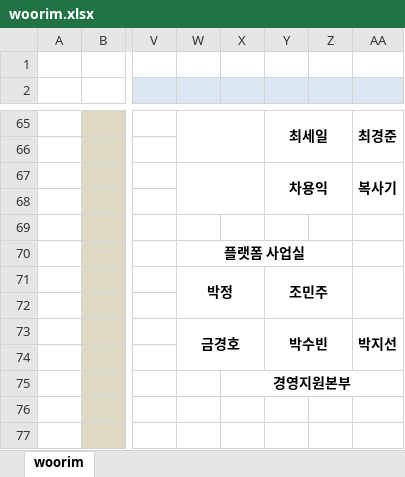
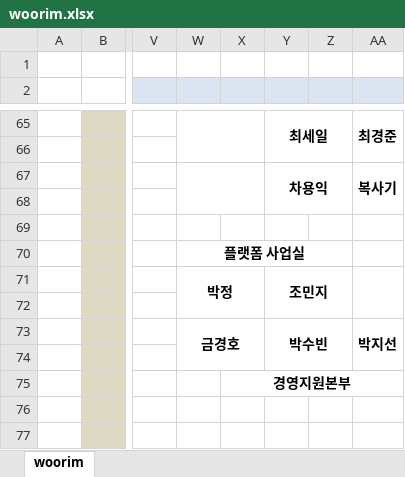
Before and after one commit to Cowave-Office/office-map, an Excel workbook: woorim.xlsx, sheet woorim, drawn as a sheet; only a part is shown, gaps mark what is left out; values as stored, in another font and other column widths than the file's, no borders; the diff names each change by its address in the sheet, - before the commit and + after, or states it on an @@ line.

Commit message:
Add files via upload

```diff
--- a/woorim.xlsx (sheet woorim)
+++ b/woorim.xlsx (sheet woorim)
-Y71: 조민주
+Y71: 조민지
```
